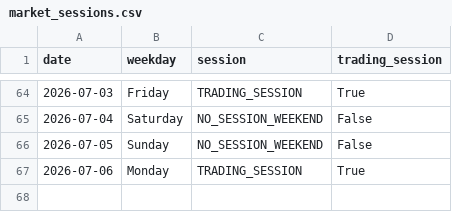
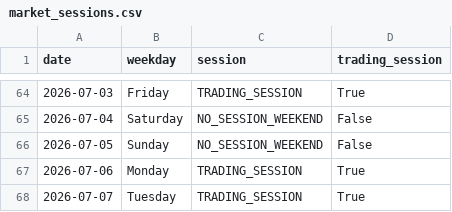
Before and after one commit to ThryB64/CornStudy, a CSV file: data/official_forward/market_sessions.csv, drawn as a sheet; only a part is shown, gaps mark what is left out.

Commit message:
chore(forward): official collect 2026-07-07

```diff
--- a/data/official_forward/market_sessions.csv
+++ b/data/official_forward/market_sessions.csv
@@ -67 +67,2 @@ date,weekday,session,trading_session
 2026-07-06,Monday,TRADING_SESSION,True
+2026-07-07,Tuesday,TRADING_SESSION,True
```
Also changed, not shown: 35 other files.
